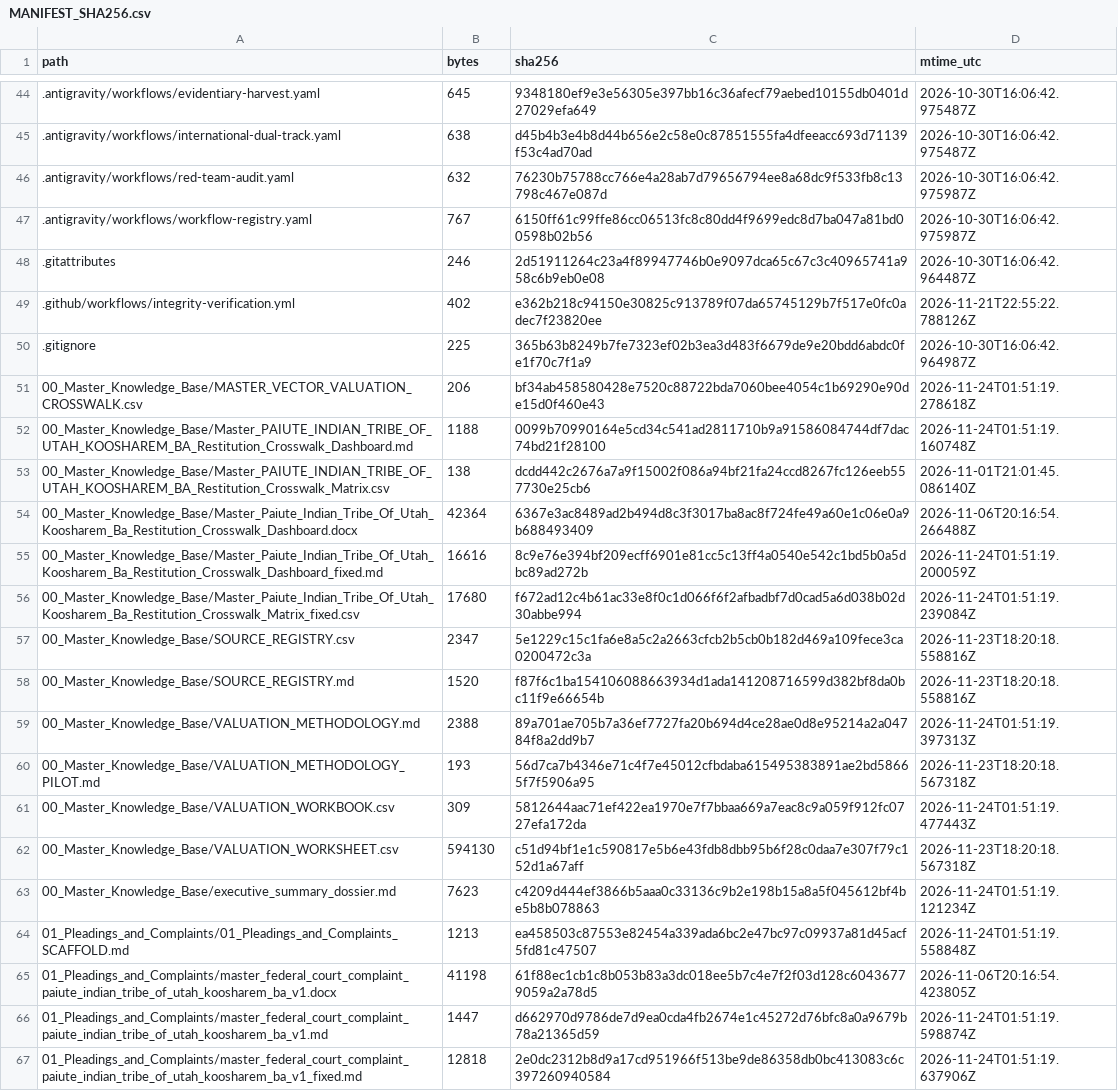
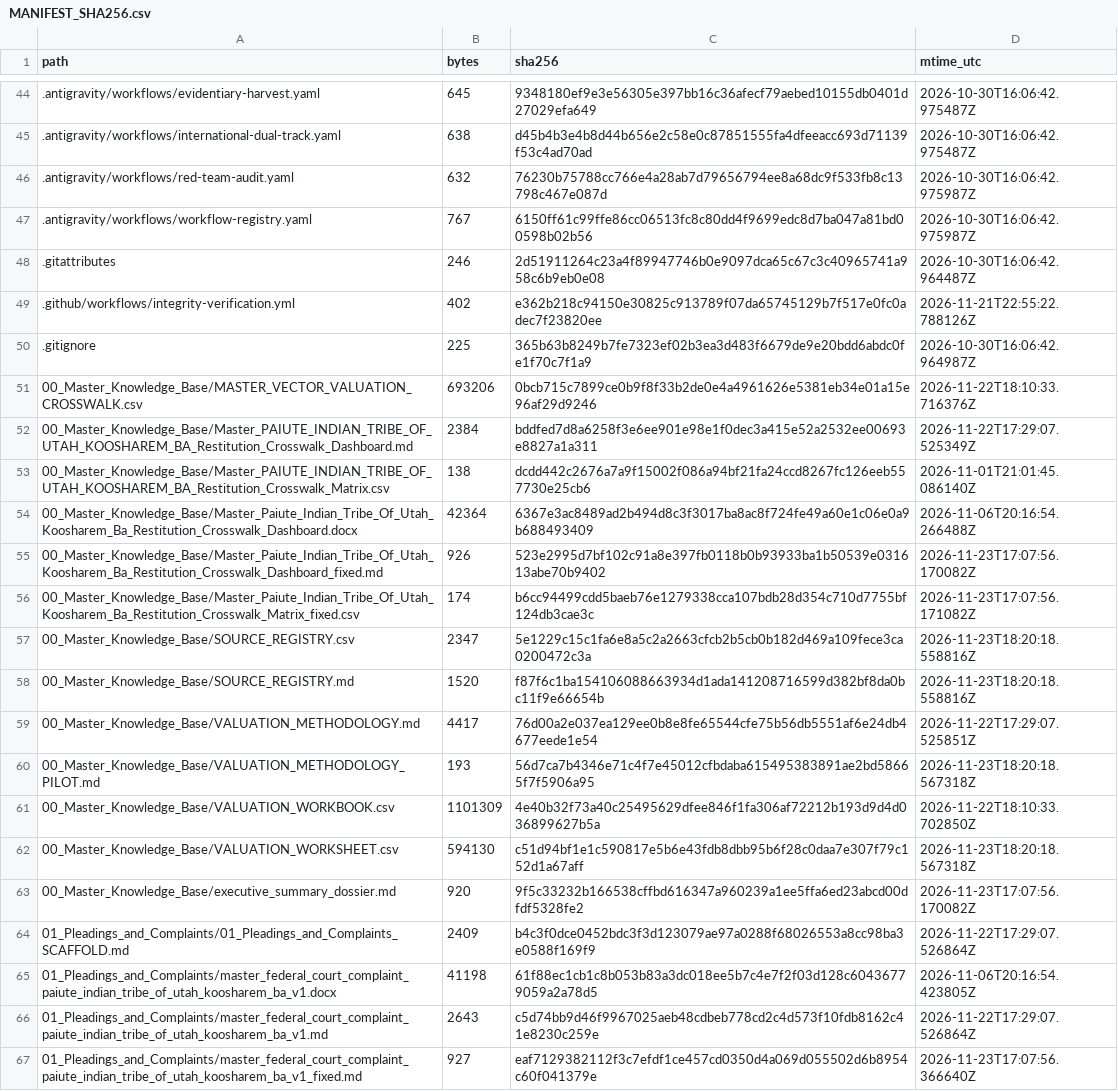
Before and after one commit to GlobalRestitutionAlliance/turtle-island-us-paiute-indian-tribe-of-utah-koosharem-ba-master-litigation, a CSV file: 99_Archives_and_Manifests/MANIFEST_SHA256.csv, drawn as a sheet; only a part is shown, gaps mark what is left out; the diff covers the shown part only.

```diff
--- a/99_Archives_and_Manifests/MANIFEST_SHA256.csv
+++ b/99_Archives_and_Manifests/MANIFEST_SHA256.csv
@@ -50,18 +50,18 @@ path,bytes,sha256,mtime_utc
 .gitignore,225,365b63b8249b7fe7323ef02b3ea3d483f6679de9e20bdd6abdc0fe1f70c7f1a9,2026-10-30T16:06:42.964987Z
-00_Master_Knowledge_Base/MASTER_VECTOR_VALUATION_CROSSWALK.csv,206,bf34ab458580428e7520c88722bda7060bee4054c1b69290e90de15d0f460e43,2026-11-24T01:51:19.278618Z
-00_Master_Knowledge_Base/Master_PAIUTE_INDIAN_TRIBE_OF_UTAH_KOOSHAREM_BA_Restitution_Crosswalk_Dashboard.md,1188,0099b70990164e5cd34c541ad2811710b9a91586084744df7dac74bd21f28100,2026-11-24T01:51:19.160748Z
+00_Master_Knowledge_Base/MASTER_VECTOR_VALUATION_CROSSWALK.csv,693206,0bcb715c7899ce0b9f8f33b2de0e4a4961626e5381eb34e01a15e96af29d9246,2026-11-22T18:10:33.716376Z
+00_Master_Knowledge_Base/Master_PAIUTE_INDIAN_TRIBE_OF_UTAH_KOOSHAREM_BA_Restitution_Crosswalk_Dashboard.md,2384,bddfed7d8a6258f3e6ee901e98e1f0dec3a415e52a2532ee00693e8827a1a311,2026-11-22T17:29:07.525349Z
 00_Master_Knowledge_Base/Master_PAIUTE_INDIAN_TRIBE_OF_UTAH_KOOSHAREM_BA_Restitution_Crosswalk_Matrix.csv,138,dcdd442c2676a7a9f15002f086a94bf21fa24ccd8267fc126eeb557730e25cb6,2026-11-01T21:01:45.086140Z
 00_Master_Knowledge_Base/Master_Paiute_Indian_Tribe_Of_Utah_Koosharem_Ba_Restitution_Crosswalk_Dashboard.docx,42364,6367e3ac8489ad2b494d8c3f3017ba8ac8f724fe49a60e1c06e0a9b688493409,2026-11-06T20:16:54.266488Z
-00_Master_Knowledge_Base/Master_Paiute_Indian_Tribe_Of_Utah_Koosharem_Ba_Restitution_Crosswalk_Dashboard_fixed.md,16616,8c9e76e394bf209ecff6901e81cc5c13ff4a0540e542c1bd5b0a5dbc89ad272b,2026-11-24T01:51:19.200059Z
-00_Master_Knowledge_Base/Master_Paiute_Indian_Tribe_Of_Utah_Koosharem_Ba_Restitution_Crosswalk_Matrix_fixed.csv,17680,f672ad12c4b61ac33e8f0c1d066f6f2afbadbf7d0cad5a6d038b02d30abbe994,2026-11-24T01:51:19.239084Z
+00_Master_Knowledge_Base/Master_Paiute_Indian_Tribe_Of_Utah_Koosharem_Ba_Restitution_Crosswalk_Dashboard_fixed.md,926,523e2995d7bf102c91a8e397fb0118b0b93933ba1b50539e031613abe70b9402,2026-11-23T17:07:56.170082Z
+00_Master_Knowledge_Base/Master_Paiute_Indian_Tribe_Of_Utah_Koosharem_Ba_Restitution_Crosswalk_Matrix_fixed.csv,174,b6cc94499cdd5baeb76e1279338cca107bdb28d354c710d7755bf124db3cae3c,2026-11-23T17:07:56.171082Z
 00_Master_Knowledge_Base/SOURCE_REGISTRY.csv,2347,5e1229c15c1fa6e8a5c2a2663cfcb2b5cb0b182d469a109fece3ca0200472c3a,2026-11-23T18:20:18.558816Z
 00_Master_Knowledge_Base/SOURCE_REGISTRY.md,1520,f87f6c1ba154106088663934d1ada141208716599d382bf8da0bc11f9e66654b,2026-11-23T18:20:18.558816Z
-00_Master_Knowledge_Base/VALUATION_METHODOLOGY.md,2388,89a701ae705b7a36ef7727fa20b694d4ce28ae0d8e95214a2a04784f8a2dd9b7,2026-11-24T01:51:19.397313Z
+00_Master_Knowledge_Base/VALUATION_METHODOLOGY.md,4417,76d00a2e037ea129ee0b8e8fe65544cfe75b56db5551af6e24db4677eede1e54,2026-11-22T17:29:07.525851Z
 00_Master_Knowledge_Base/VALUATION_METHODOLOGY_PILOT.md,193,56d7ca7b4346e71c4f7e45012cfbdaba615495383891ae2bd58665f7f5906a95,2026-11-23T18:20:18.567318Z
-00_Master_Knowledge_Base/VALUATION_WORKBOOK.csv,309,5812644aac71ef422ea1970e7f7bbaa669a7eac8c9a059f912fc0727efa172da,2026-11-24T01:51:19.477443Z
+00_Master_Knowledge_Base/VALUATION_WORKBOOK.csv,1101309,4e40b32f73a40c25495629dfee846f1fa306af72212b193d9d4d036899627b5a,2026-11-22T18:10:33.702850Z
 00_Master_Knowledge_Base/VALUATION_WORKSHEET.csv,594130,c51d94bf1e1c590817e5b6e43fdb8dbb95b6f28c0daa7e307f79c152d1a67aff,2026-11-23T18:20:18.567318Z
-00_Master_Knowledge_Base/executive_summary_dossier.md,7623,c4209d444ef3866b5aaa0c33136c9b2e198b15a8a5f045612bf4be5b8b078863,2026-11-24T01:51:19.121234Z
-01_Pleadings_and_Complaints/01_Pleadings_and_Complaints_SCAFFOLD.md,1213,ea458503c87553e82454a339ada6bc2e47bc97c09937a81d45acf5fd81c47507,2026-11-24T01:51:19.558848Z
+00_Master_Knowledge_Base/executive_summary_dossier.md,920,9f5c33232b166538cffbd616347a960239a1ee5ffa6ed23abcd00dfdf5328fe2,2026-11-23T17:07:56.170082Z
+01_Pleadings_and_Complaints/01_Pleadings_and_Complaints_SCAFFOLD.md,2409,b4c3f0dce0452bdc3f3d123079ae97a0288f68026553a8cc98ba3e0588f169f9,2026-11-22T17:29:07.526864Z
 01_Pleadings_and_Complaints/master_federal_court_complaint_paiute_indian_tribe_of_utah_koosharem_ba_v1.docx,41198,61f88ec1cb1c8b053b83a3dc018ee5b7c4e7f2f03d128c60436779059a2a78d5,2026-11-06T20:16:54.423805Z
-01_Pleadings_and_Complaints/master_federal_court_complaint_paiute_indian_tribe_of_utah_koosharem_ba_v1.md,1447,d662970d9786de7d9ea0cda4fb2674e1c45272d76bfc8a0a9679b78a21365d59,2026-11-24T01:51:19.598874Z
-01_Pleadings_and_Complaints/master_federal_court_complaint_paiute_indian_tribe_of_utah_koosharem_ba_v1_fixed.md,12818,2e0dc2312b8d9a17cd951966f513be9de86358db0bc413083c6c397260940584,2026-11-24T01:51:19.637906Z
+01_Pleadings_and_Complaints/master_federal_court_complaint_paiute_indian_tribe_of_utah_koosharem_ba_v1.md,2643,c5d74bb9d46f9967025aeb48cdbeb778cd2c4d573f10fdb8162c41e8230c259e,2026-11-22T17:29:07.526864Z
+01_Pleadings_and_Complaints/master_federal_court_complaint_paiute_indian_tribe_of_utah_koosharem_ba_v1_fixed.md,927,eaf7129382112f3c7efdf1ce457cd0350d4a069d055502d6b8954c60f041379e,2026-11-23T17:07:56.366640Z
```
Also changed, not shown: 80 edited cells elsewhere in this file, 37 other files.
